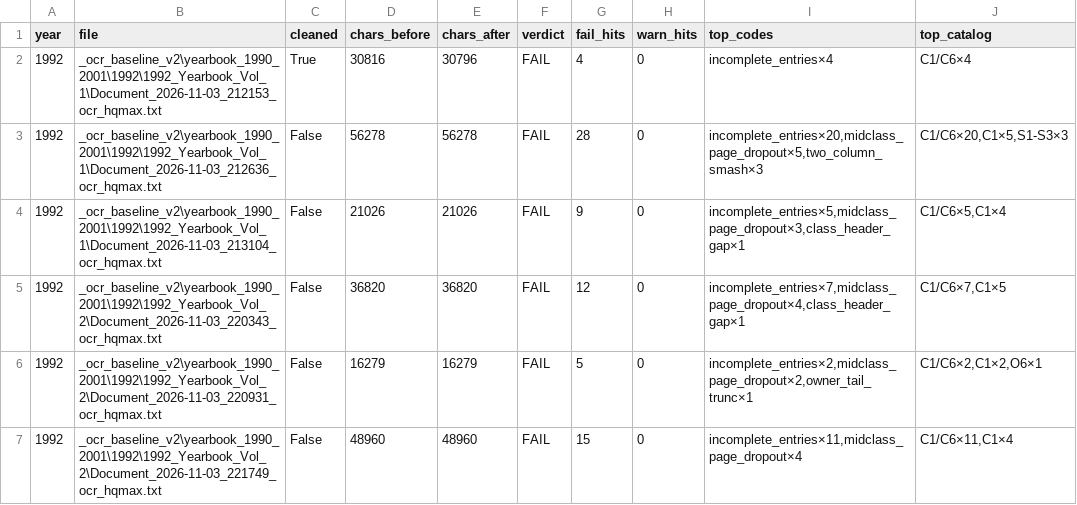
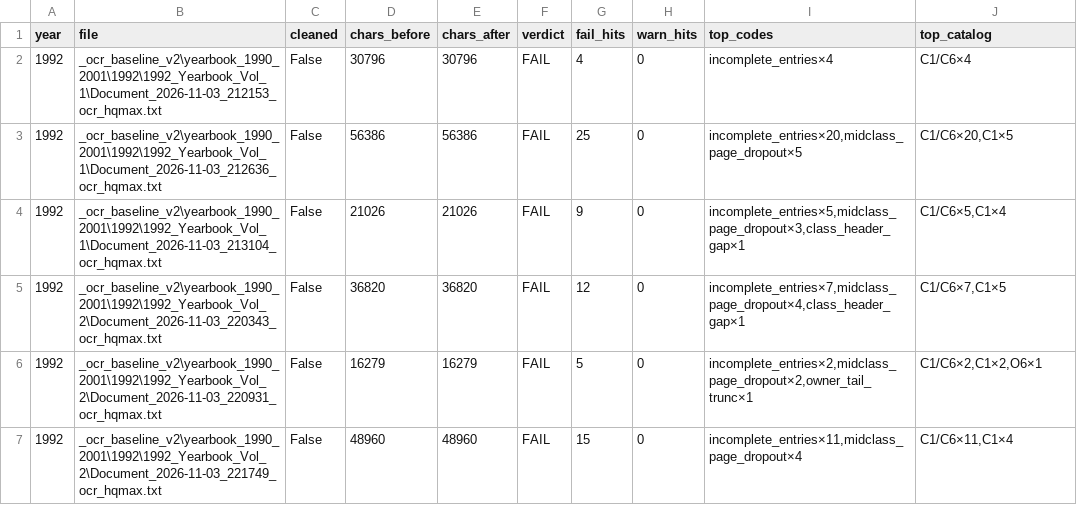
Before and after one commit to mwtorq/jrtca_results, a CSV file: _b6b_ingest_audit_1992.csv, drawn as a sheet.

Commit message:
Restore 1992 Doc 212636 column-scrap dog names from OCR.
Northwood Sam, Briarpatch Napoleon of Puddletowne, Windy Hill Whip of Merrill Mountain.

```diff
--- a/_b6b_ingest_audit_1992.csv
+++ b/_b6b_ingest_audit_1992.csv
@@ -1,4 +1,4 @@
 year,file,cleaned,chars_before,chars_after,verdict,fail_hits,warn_hits,top_codes,top_catalog
-1992,_ocr_baseline_v2\yearbook_1990_2001\1992\1992_Yearbook_Vol_1\Document_2026-11-03_212153_ocr_hqmax.txt,True,30816,30796,FAIL,4,0,incomplete_entries×4,C1/C6×4
-1992,_ocr_baseline_v2\yearbook_1990_2001\1992\1992_Yearbook_Vol_1\Document_2026-11-03_212636_ocr_hqmax.txt,False,56278,56278,FAIL,28,0,"incomplete_entries×20,midclass_page_dropout×5,two_column_smash×3","C1/C6×20,C1×5,S1-S3×3"
+1992,_ocr_baseline_v2\yearbook_1990_2001\1992\1992_Yearbook_Vol_1\Document_2026-11-03_212153_ocr_hqmax.txt,False,30796,30796,FAIL,4,0,incomplete_entries×4,C1/C6×4
+1992,_ocr_baseline_v2\yearbook_1990_2001\1992\1992_Yearbook_Vol_1\Document_2026-11-03_212636_ocr_hqmax.txt,False,56386,56386,FAIL,25,0,"incomplete_entries×20,midclass_page_dropout×5","C1/C6×20,C1×5"
 1992,_ocr_baseline_v2\yearbook_1990_2001\1992\1992_Yearbook_Vol_1\Document_2026-11-03_213104_ocr_hqmax.txt,False,21026,21026,FAIL,9,0,"incomplete_entries×5,midclass_page_dropout×3,class_header_gap×1","C1/C6×5,C1×4"
```
Also changed, not shown: 5 other files.
